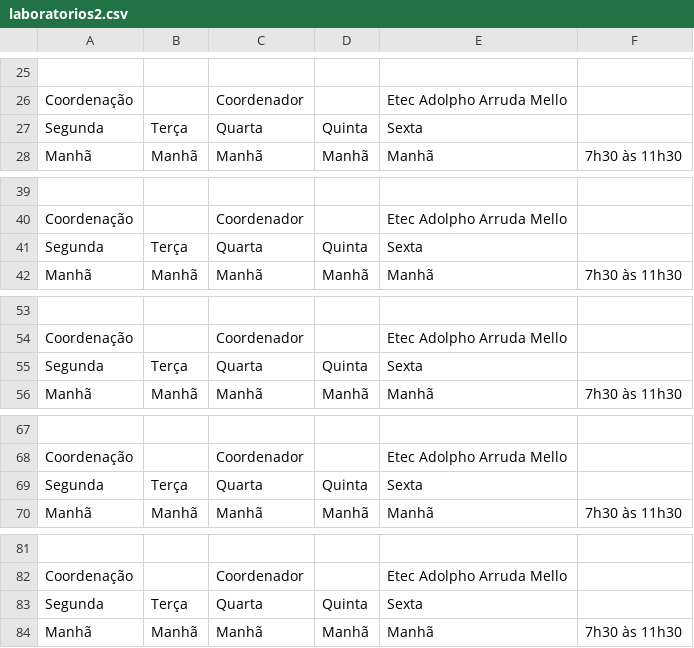
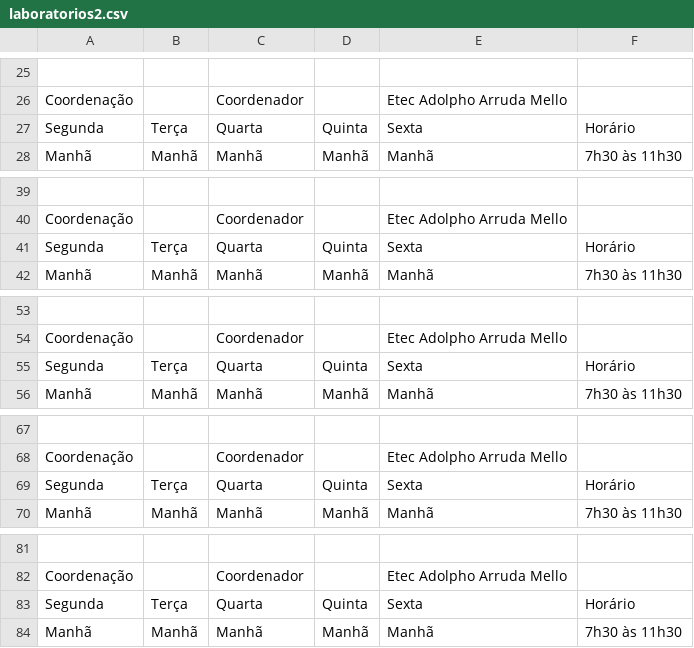
Before and after one commit to aprendendonuvem/arquivos, a CSV file: laboratorios2.csv, drawn as a sheet; only a part is shown, gaps mark what is left out; the diff covers the shown part only; the diff names each change by its address in the sheet, - before the commit and + after, or states it on an @@ line.

Commit message:
Update laboratorios2.csv

```diff
--- a/laboratorios2.csv
+++ b/laboratorios2.csv
-F27: (empty)
+F27: Horário
-F41: (empty)
+F41: Horário
-F55: (empty)
+F55: Horário
-F69: (empty)
+F69: Horário
-F83: (empty)
+F83: Horário
```
Also changed, not shown: 1 edited cell elsewhere in this file.
